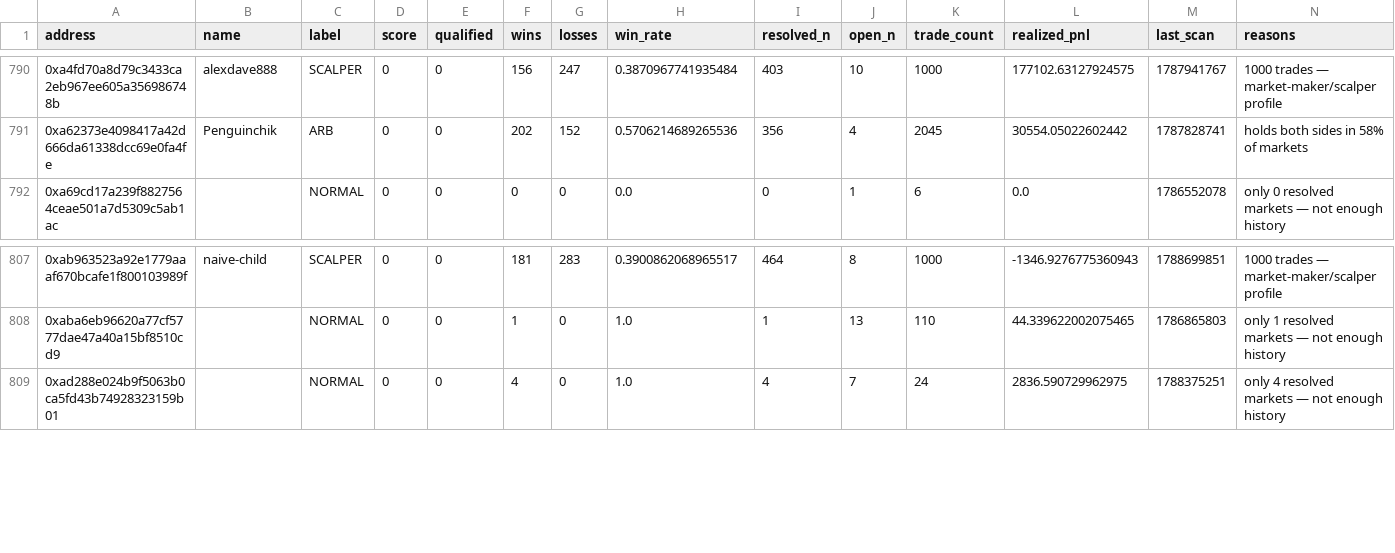
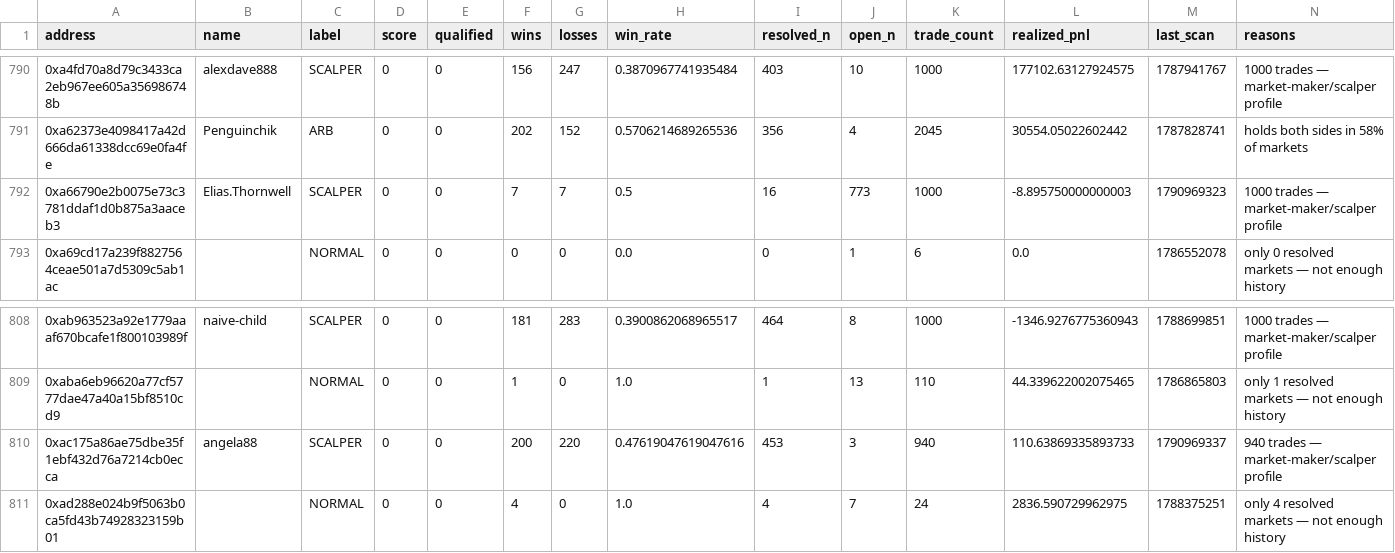
Before and after one commit to sophie-nguyenthuthuy/polycopy, a CSV file: data/wallets.csv, drawn as a sheet; only a part is shown, gaps mark what is left out.

```diff
--- a/data/wallets.csv
+++ b/data/wallets.csv
@@ -791,2 +791,3 @@ address,name,label,score,qualified,wins,losses,win_rate,resolved_n,open_n,trade_
 0xa62373e4098417a42d666da61338dcc69e0fa4fe,Penguinchik,ARB,0,0,202,152,0.5706214689265536,356,4,2045,30554.05022602442,1787828741,holds both sides in 58% of markets
+0xa66790e2b0075e73c3781ddaf1d0b875a3aaceb3,Elias.Thornwell,SCALPER,0,0,7,7,0.5,16,773,1000,-8.895750000000003,1790969323,1000 trades — market-maker/scalper profile
 0xa69cd17a239f8827564ceae501a7d5309c5ab1ac,,NORMAL,0,0,0,0,0.0,0,1,6,0.0,1786552078,only 0 resolved markets — not enough history
@@ -808,2 +809,3 @@ address,name,label,score,qualified,wins,losses,win_rate,resolved_n,open_n,trade_
 0xaba6eb96620a77cf5777dae47a40a15bf8510cd9,,NORMAL,0,0,1,0,1.0,1,13,110,44.339622002075465,1786865803,only 1 resolved markets — not enough history
+0xac175a86ae75dbe35f1ebf432d76a7214cb0ecca,angela88,SCALPER,0,0,200,220,0.47619047619047616,453,3,940,110.63869335893733,1790969337,940 trades — market-maker/scalper profile
 0xad288e024b9f5063b0ca5fd43b74928323159b01,,NORMAL,0,0,4,0,1.0,4,7,24,2836.590729962975,1788375251,only 4 resolved markets — not enough history
```
Also changed, not shown: 4 other files.
